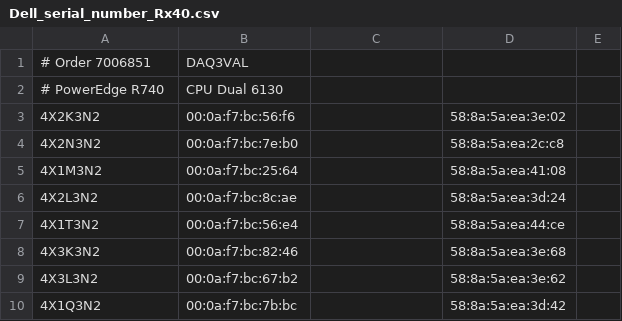
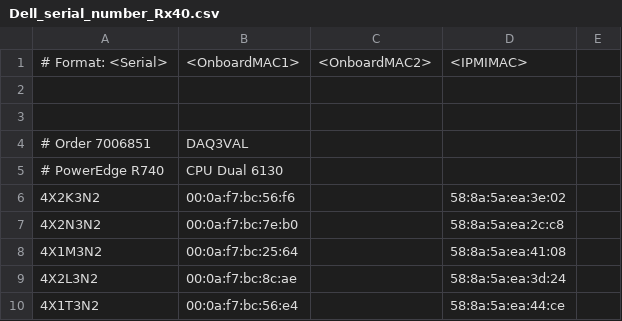
Before and after one commit to bmiles272/CMSnet_bramdybee, a CSV file: data/serial/Dell_serial_number_Rx40.csv, drawn as a sheet; only a part is shown; the shorter side is filled out with more unchanged rows; the diff names each change by its address in the sheet, - before the commit and + after, or states it on an @@ line.

```diff
--- a/data/serial/Dell_serial_number_Rx40.csv
+++ b/data/serial/Dell_serial_number_Rx40.csv
+row 1: # Format: <Serial> | <OnboardMAC1> | <OnboardMAC2> | <IPMIMAC>
+row 2: (empty)
+row 3: (empty)
```
Also changed, not shown: data/serial/Dell_serial_number_Rx30.csv, data/serial/Dell_serial_number_blades.csv, 1 other file.
